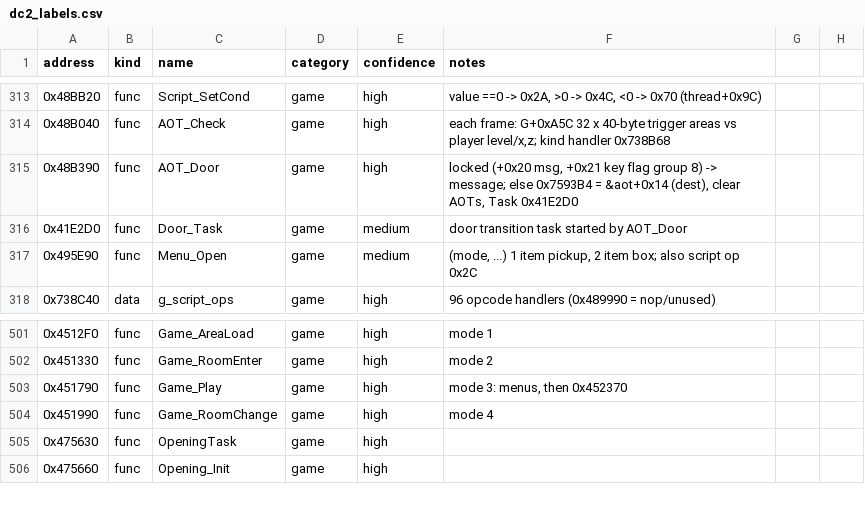
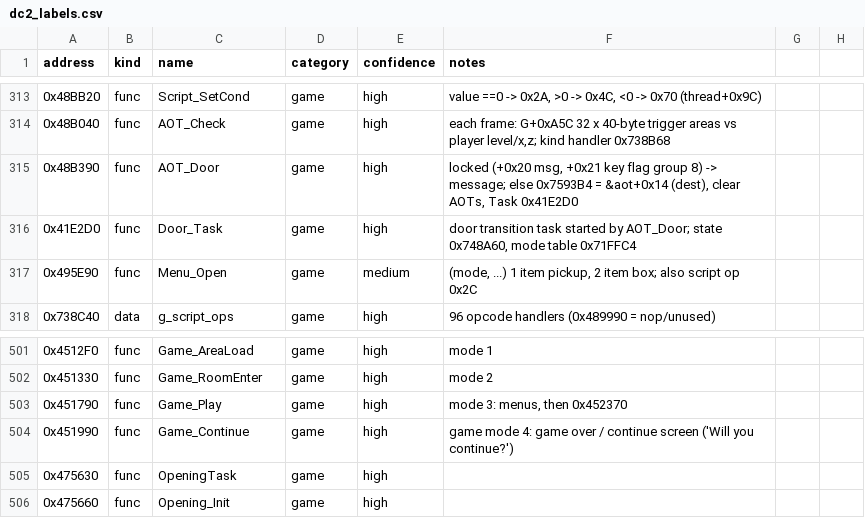
Before and after one commit to andruxaster/dino-crisis2-pc-recomp, a CSV file: tools/dc2_labels.csv, drawn as a sheet; only a part is shown, gaps mark what is left out; the diff covers the shown part only.

```diff
--- a/tools/dc2_labels.csv
+++ b/tools/dc2_labels.csv
@@ -315,3 +315,3 @@ address,kind,name,category,confidence,notes
 0x48B390,func,AOT_Door,game,high,"locked (+0x20 msg, +0x21 key flag group 8) -> message; else 0x7593B4 = &aot+0x14 (dest), clear AOTs, Task 0x41E2D0"
-0x41E2D0,func,Door_Task,game,medium,"door transition task started by AOT_Door"
+0x41E2D0,func,Door_Task,game,high,"door transition task started by AOT_Door; state 0x748A60, mode table 0x71FFC4"
 0x495E90,func,Menu_Open,game,medium,"(mode, ...) 1 item pickup, 2 item box; also script op 0x2C"
@@ -503,3 +503,3 @@ address,kind,name,category,confidence,notes
 0x451790,func,Game_Play,game,high,"mode 3: menus, then 0x452370"
-0x451990,func,Game_RoomChange,game,high,"mode 4"
+0x451990,func,Game_Continue,game,high,"game mode 4: game over / continue screen ('Will you continue?')"
 0x475630,func,OpeningTask,game,high,""
```
Also changed, not shown: 34 added rows elsewhere in this file, 7 other files.
